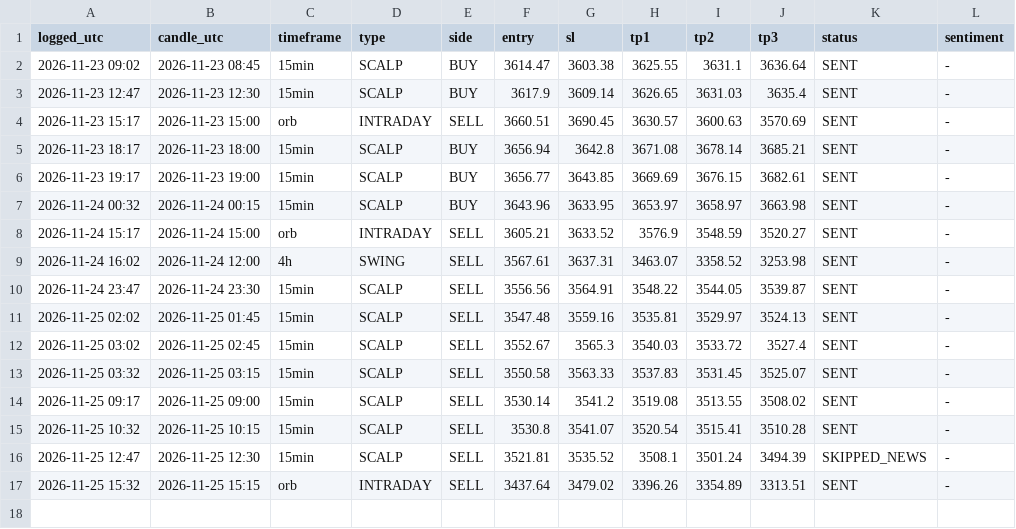
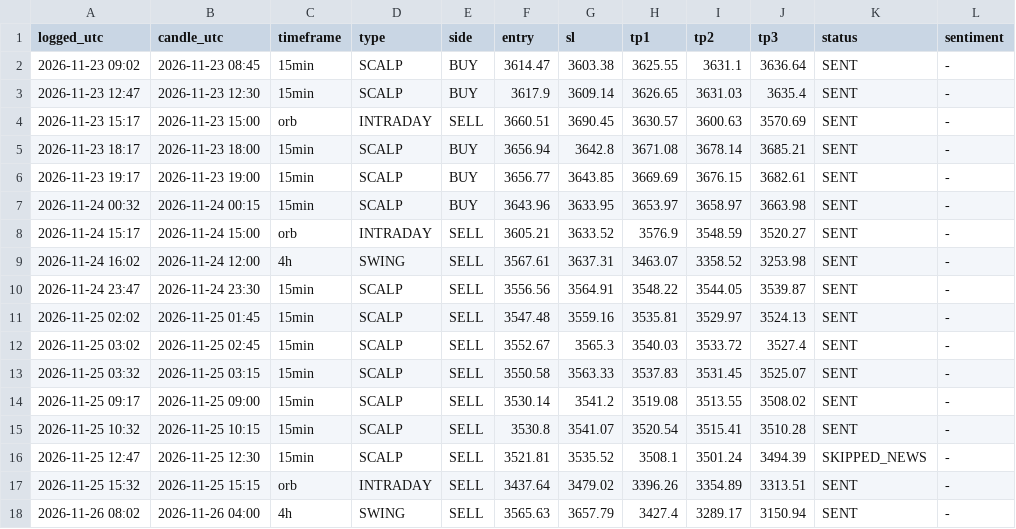
Before and after one commit to ATBECNT/gold-signals, a CSV file: signals_log.csv, drawn as a sheet.

Commit message:
Update signals

```diff
--- a/signals_log.csv
+++ b/signals_log.csv
@@ -17 +17,2 @@ logged_utc,candle_utc,timeframe,type,side,entry,sl,tp1,tp2,tp3,status,sentiment
 2026-11-25 15:32,2026-11-25 15:15,orb,INTRADAY,SELL,3437.64,3479.02,3396.26,3354.89,3313.51,SENT,-
+2026-11-26 08:02,2026-11-26 04:00,4h,SWING,SELL,3565.63,3657.79,3427.4,3289.17,3150.94,SENT,-
```
Also changed, not shown: 2 other files.
